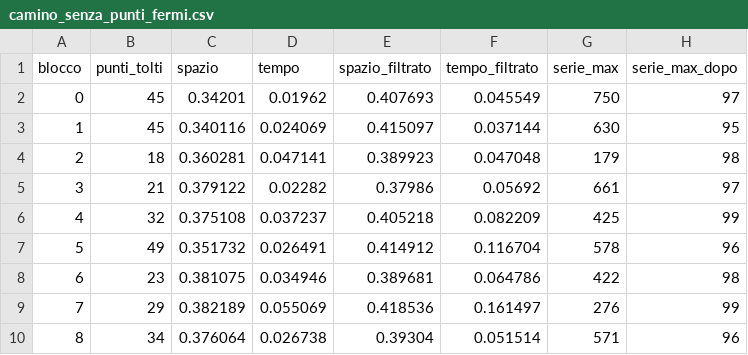
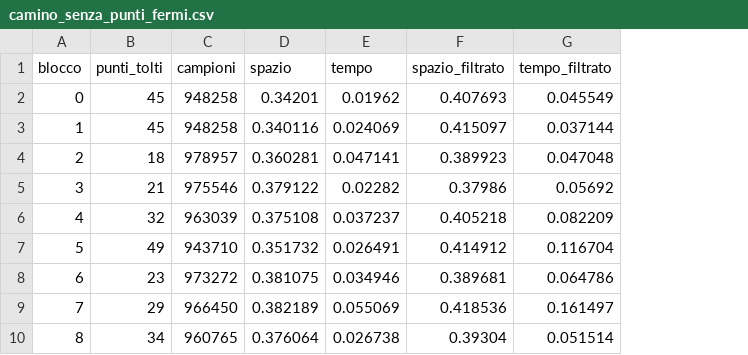
Before and after one commit to matteocattaneo13/trng-video-entropia, a CSV file: analisi/camino_senza_punti_fermi.csv, drawn as a sheet; only a part is shown; removed rows and columns are numbered as before the commit, all else as after; the diff names each change by its address in the sheet, - before the commit and + after, or states it on an @@ line.

```diff
--- a/analisi/camino_senza_punti_fermi.csv
+++ b/analisi/camino_senza_punti_fermi.csv
+column C (campioni), rows 2-10: 948258 | 948258 | 978957 | 975546 | 963039 | 943710 | 973272 | 966450 | 960765
-column G (serie_max), rows 2-10: 750 | 630 | 179 | 661 | 425 | 578 | 422 | 276 | 571
-column H (serie_max_dopo), rows 2-10: 97 | 95 | 98 | 97 | 99 | 96 | 98 | 99 | 96
```
Also changed, not shown: 1 other file.
